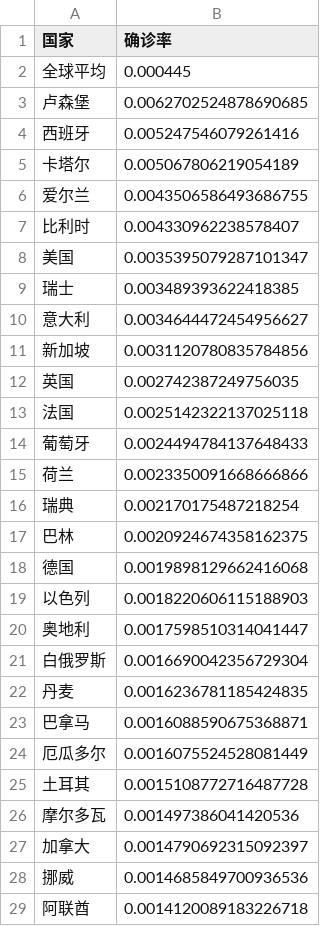
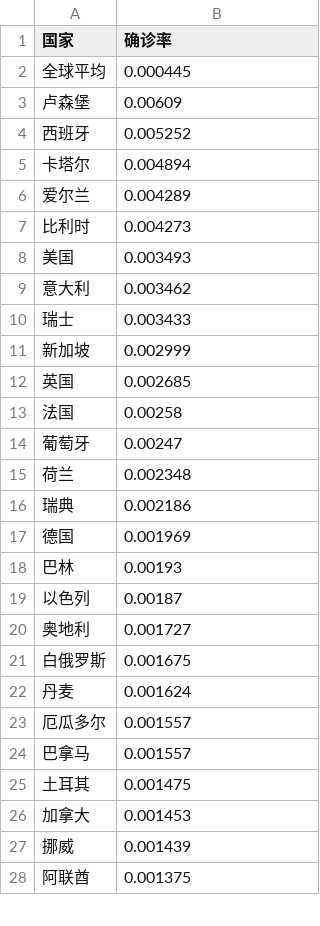
Before and after one commit to xkKevin/VisCOVID, a CSV file: main/static/export/2-7.csv, drawn as a sheet; only a part is shown; the diff covers the shown part only.

Commit message:
fix bugs in path and add data process

```diff
--- a/main/static/export/2-7.csv
+++ b/main/static/export/2-7.csv
@@ -2,28 +2,27 @@
 全球平均,0.000445
-卢森堡,0.0062702524878690685
-西班牙,0.005247546079261416
-卡塔尔,0.005067806219054189
-爱尔兰,0.0043506586493686755
-比利时,0.004330962238578407
-美国,0.0035395079287101347
-瑞士,0.003489393622418385
-意大利,0.0034644472454956627
-新加坡,0.0031120780835784856
-英国,0.002742387249756035
-法国,0.0025142322137025118
-葡萄牙,0.0024494784137648433
-荷兰,0.0023350091668666866
-瑞典,0.002170175487218254
-巴林,0.0020924674358162375
-德国,0.0019898129662416068
-以色列,0.0018220606115188903
-奥地利,0.0017598510314041447
-白俄罗斯,0.0016690042356729304
-丹麦,0.0016236781185424835
-巴拿马,0.0016088590675368871
-厄瓜多尔,0.0016075524528081449
-土耳其,0.0015108772716487728
-摩尔多瓦,0.001497386041420536
-加拿大,0.0014790692315092397
-挪威,0.0014685849700936536
-阿联酋,0.0014120089183226718
+卢森堡,0.00609
+西班牙,0.005252
+卡塔尔,0.004894
+爱尔兰,0.004289
+比利时,0.004273
+美国,0.003493
+意大利,0.003462
+瑞士,0.003433
+新加坡,0.002999
+英国,0.002685
+法国,0.00258
+葡萄牙,0.00247
+荷兰,0.002348
+瑞典,0.002186
+德国,0.001969
+巴林,0.00193
+以色列,0.00187
+奥地利,0.001727
+白俄罗斯,0.001675
+丹麦,0.001624
+厄瓜多尔,0.001557
+巴拿马,0.001557
+土耳其,0.001475
+加拿大,0.001453
+挪威,0.001439
+阿联酋,0.001375
```
Also changed, not shown: 5 added rows, 4 removed rows and 40 edited cells elsewhere in this file, main/static/export/2-1.csv, main/static/export/2-2.csv, 9 other files.
